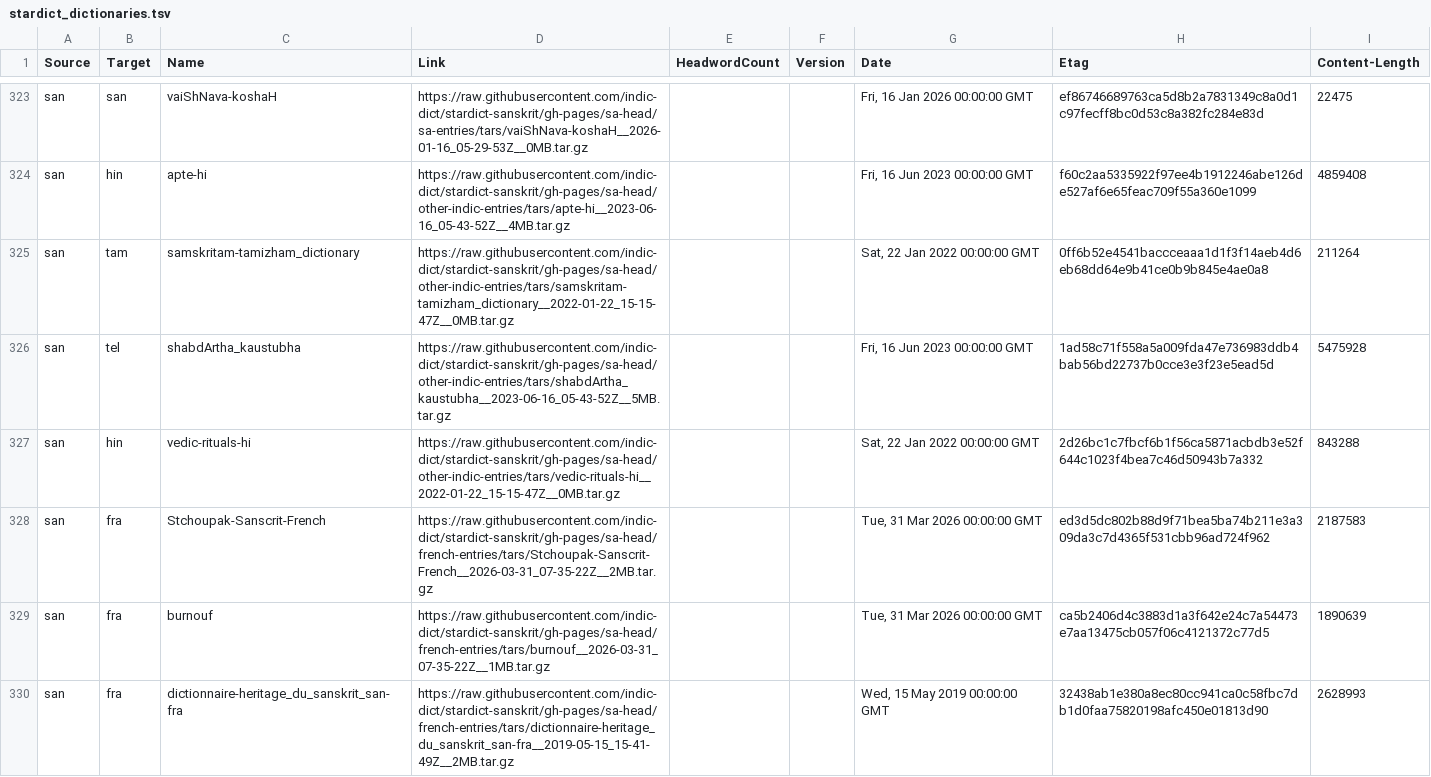
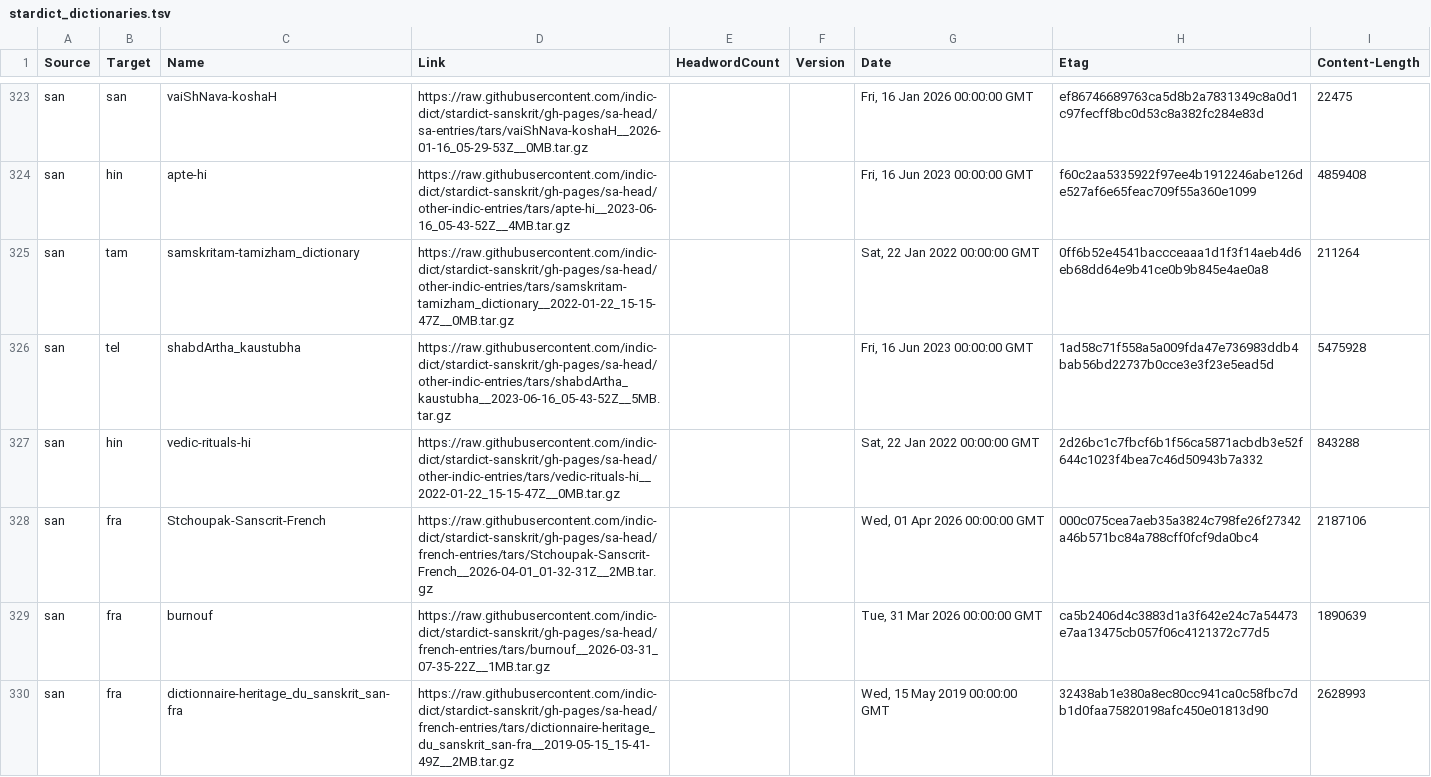
Before and after one commit to drdhaval2785/Stardict-lists, a TSV file: stardict_dictionaries.tsv, drawn as a sheet; only a part is shown, gaps mark what is left out; the diff covers the shown part only.

Commit message:
regen as of 2026-04-01

```diff
--- a/stardict_dictionaries.tsv
+++ b/stardict_dictionaries.tsv
@@ -327,3 +327,3 @@ san	tel	shabdArtha_kaustubha	https://raw.githubusercontent.com/indic-dict/stardi
 san	hin	vedic-rituals-hi	https://raw.githubusercontent.com/indic-dict/stardict-sanskrit/gh-pages/sa-head/other-indic-entries/tars/vedic-rituals-hi__2022-01-22_15-15-47Z__0MB.tar.gz			Sat, 22 Jan 2022 00:00:00 GMT	2d26bc1c7fbcf6b1f56ca5871acbdb3e52f644c1023f4bea7c46d50943b7a332	843288
-san	fra	Stchoupak-Sanscrit-French	https://raw.githubusercontent.com/indic-dict/stardict-sanskrit/gh-pages/sa-head/french-entries/tars/Stchoupak-Sanscrit-French__2026-03-31_07-35-22Z__2MB.tar.gz			Tue, 31 Mar 2026 00:00:00 GMT	ed3d5dc802b88d9f71bea5ba74b211e3a309da3c7d4365f531cbb96ad724f962	2187583
+san	fra	Stchoupak-Sanscrit-French	https://raw.githubusercontent.com/indic-dict/stardict-sanskrit/gh-pages/sa-head/french-entries/tars/Stchoupak-Sanscrit-French__2026-04-01_01-32-31Z__2MB.tar.gz			Wed, 01 Apr 2026 00:00:00 GMT	000c075cea7aeb35a3824c798fe26f27342a46b571bc84a788cff0fcf9da0bc4	2187106
 san	fra	burnouf	https://raw.githubusercontent.com/indic-dict/stardict-sanskrit/gh-pages/sa-head/french-entries/tars/burnouf__2026-03-31_07-35-22Z__1MB.tar.gz			Tue, 31 Mar 2026 00:00:00 GMT	ca5b2406d4c3883d1a3f642e24c7a54473e7aa13475cb057f06c4121372c77d5	1890639
```
Also changed, not shown: 18 edited cells elsewhere in this file.
